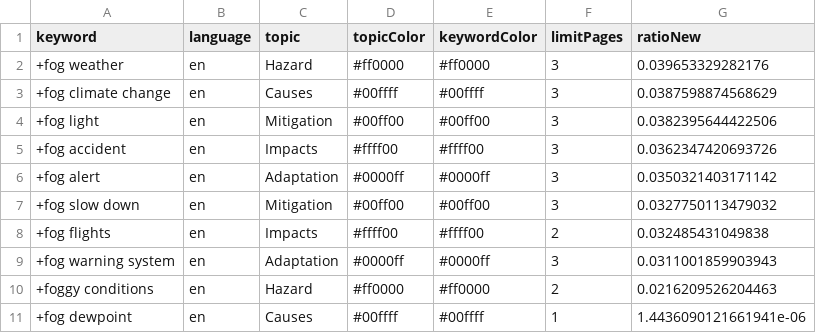
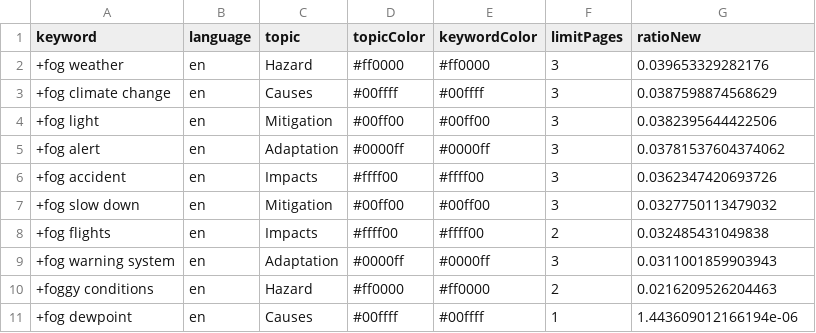
Before and after one commit to svpblank1/FogIsComing, a CSV file: keywords.csv, drawn as a sheet.

```diff
--- a/keywords.csv
+++ b/keywords.csv
@@ -4,4 +4,4 @@ keyword,language,topic,topicColor,keywordColor,limitPages,ratioNew
 +fog light,en,Mitigation,#00ff00,#00ff00,3,0.0382395644422506
++fog alert,en,Adaptation,#0000ff,#0000ff,3,0.03781537604374062
 +fog accident,en,Impacts,#ffff00,#ffff00,3,0.0362347420693726
-+fog alert,en,Adaptation,#0000ff,#0000ff,3,0.0350321403171142
 +fog slow down,en,Mitigation,#00ff00,#00ff00,3,0.0327750113479032
@@ -10,2 +10,2 @@ keyword,language,topic,topicColor,keywordColor,limitPages,ratioNew
 +foggy conditions,en,Hazard,#ff0000,#ff0000,2,0.0216209526204463
-+fog dewpoint,en,Causes,#00ffff,#00ffff,1,1.4436090121661941e-06
++fog dewpoint,en,Causes,#00ffff,#00ffff,1,1.443609012166194e-06
```
Also changed, not shown: csv/news_2026_03.csv.
